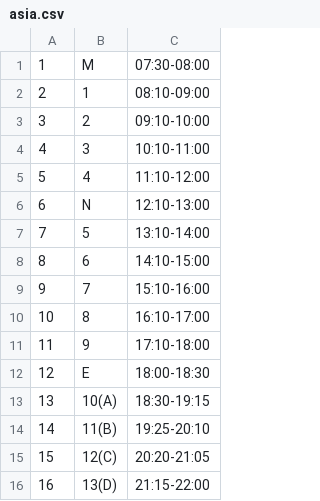
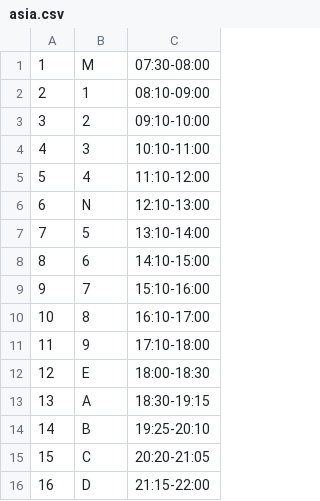
Before and after one commit to Yukaii/CrawlerMaster, a CSV file: lib/course_period/data/asia.csv, drawn as a sheet.

Commit message:
fix asia period

```diff
--- a/lib/course_period/data/asia.csv
+++ b/lib/course_period/data/asia.csv
@@ -12,5 +12,5 @@
 12,E,18:00-18:30
-13,10(A),18:30-19:15
-14,11(B),19:25-20:10
-15,12(C),20:20-21:05
-16,13(D),21:15-22:00
+13,A,18:30-19:15
+14,B,19:25-20:10
+15,C,20:20-21:05
+16,D,21:15-22:00
```
Also changed, not shown: 1 other file.
